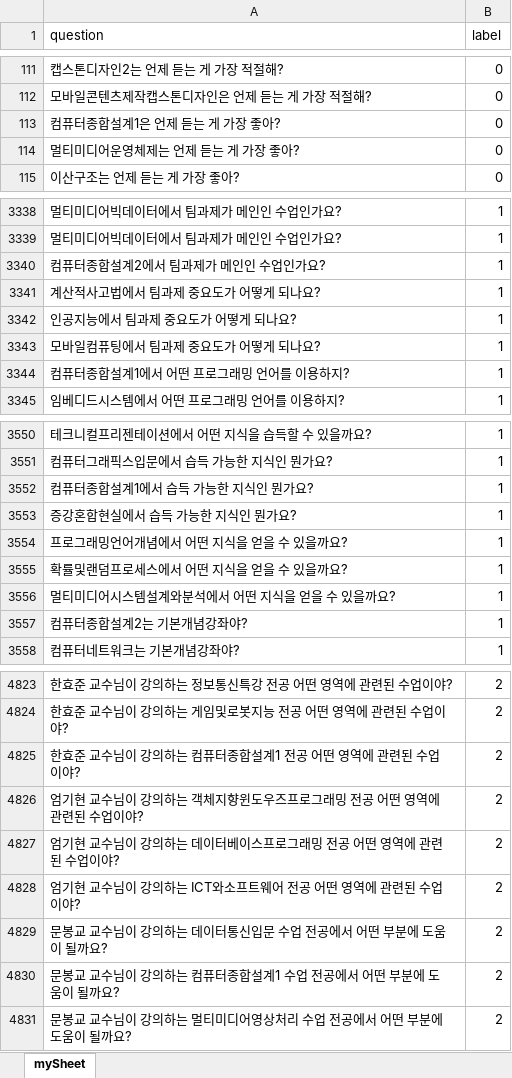
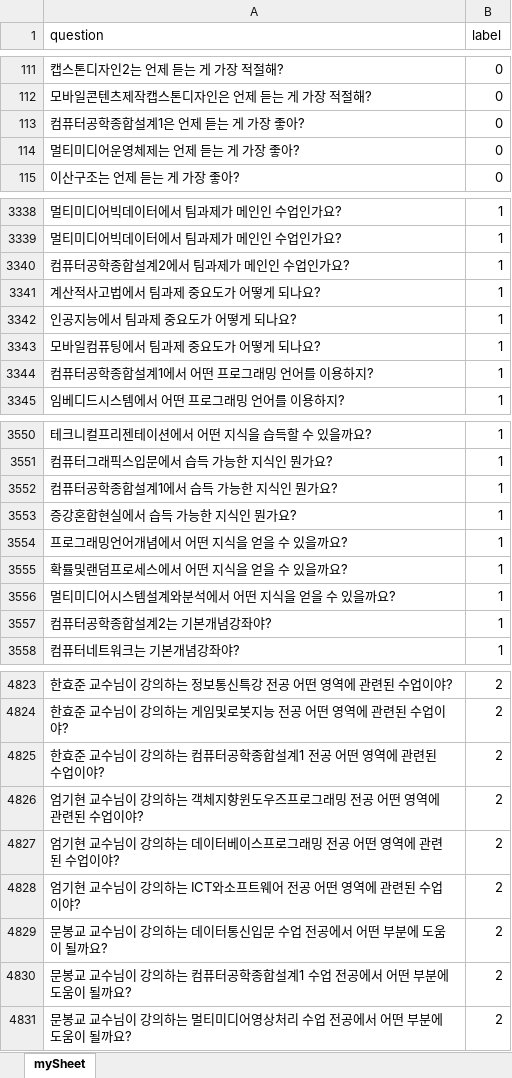
Before and after one commit to CSID-DGU/2018-2-CECD-DungDung-1-2, an Excel workbook: excel/2019_03_22_데이터셋통합.xlsx, sheet mySheet, drawn as a sheet; only a part is shown, gaps mark what is left out; values as stored, in another font and other column widths than the file's, no borders; the diff covers the shown part only; the diff names each change by its address in the sheet, - before the commit and + after, or states it on an @@ line.

```diff
--- a/excel/2019_03_22_데이터셋통합.xlsx (sheet mySheet)
+++ b/excel/2019_03_22_데이터셋통합.xlsx (sheet mySheet)
-A113 (question): 컴퓨터종합설계1은 언제 듣는 게 가장 좋아?
+A113 (question): 컴퓨터공학종합설계1은 언제 듣는 게 가장 좋아?
-A3340 (question): 컴퓨터종합설계2에서 팀과제가 메인인 수업인가요?
+A3340 (question): 컴퓨터공학종합설계2에서 팀과제가 메인인 수업인가요?
-A3344 (question): 컴퓨터종합설계1에서 어떤 프로그래밍 언어를 이용하지?
+A3344 (question): 컴퓨터공학종합설계1에서 어떤 프로그래밍 언어를 이용하지?
-A3552 (question): 컴퓨터종합설계1에서 습득 가능한 지식인 뭔가요?
+A3552 (question): 컴퓨터공학종합설계1에서 습득 가능한 지식인 뭔가요?
-A3557 (question): 컴퓨터종합설계2는 기본개념강좌야?
+A3557 (question): 컴퓨터공학종합설계2는 기본개념강좌야?
-A4825 (question): 한효준 교수님이 강의하는 컴퓨터종합설계1 전공 어떤 영역에 관련된 수업이야?
+A4825 (question): 한효준 교수님이 강의하는 컴퓨터공학종합설계1 전공 어떤 영역에 관련된 수업이야?
-A4830 (question): …컴퓨터종합설계…
+A4830 (question): …컴퓨터공학종합설계…
```
Also changed, not shown: 209 edited cells elsewhere in this sheet, 데이터셋/강의명(88).xlsx.
